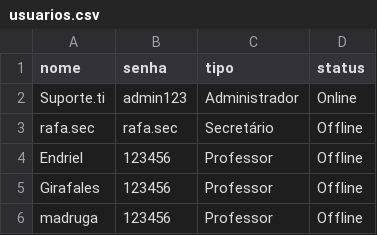
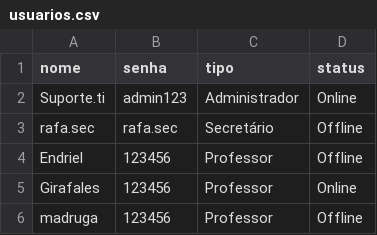
Before and after one commit to Jessicabcc/DevSix, a CSV file: assets/data/usuarios.csv, drawn as a sheet.

```diff
--- a/assets/data/usuarios.csv
+++ b/assets/data/usuarios.csv
@@ -4,3 +4,3 @@ rafa.sec,rafa.sec,Secretário,Offline
 Endriel,123456,Professor,Offline
-Girafales,123456,Professor,Offline
+Girafales,123456,Professor,Online
 madruga,123456,Professor,Offline
```
Also changed, not shown: 7 other files.
